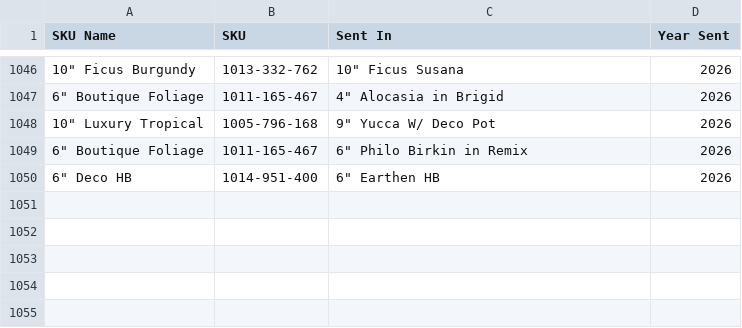
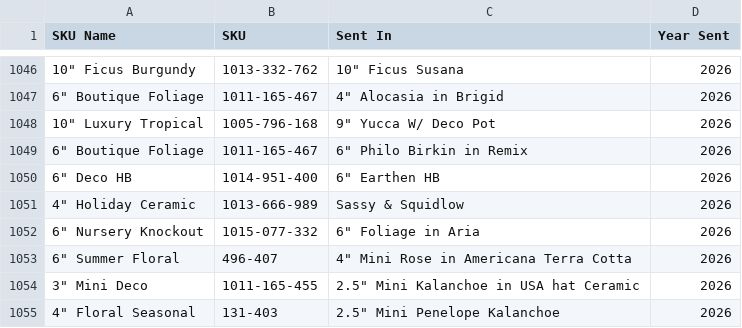
Before and after one commit to HF-HPA/HF-HPA-FIELD-HUB, a CSV file: SKU_Name_2026.csv, drawn as a sheet; only a part is shown, gaps mark what is left out; the diff names each change by its address in the sheet, - before the commit and + after, or states it on an @@ line.

Commit message:
Update SKU_Name_2026.csv

```diff
--- a/SKU_Name_2026.csv
+++ b/SKU_Name_2026.csv
+row 1051: 4" Holiday Ceramic | 1013-666-989 | Sassy & Squidlow | 2026
+row 1052: 6" Nursery Knockout | 1015-077-332 | 6" Foliage in Aria | 2026
+row 1053: 6" Summer Floral | 496-407 | 4" Mini Rose in Americana Terra Cotta | 2026
+row 1054: 3" Mini Deco | 1011-165-455 | 2.5" Mini Kalanchoe in USA hat Ceramic | 2026
+row 1055: 4" Floral Seasonal | 131-403 | 2.5" Mini Penelope Kalanchoe | 2026
```
